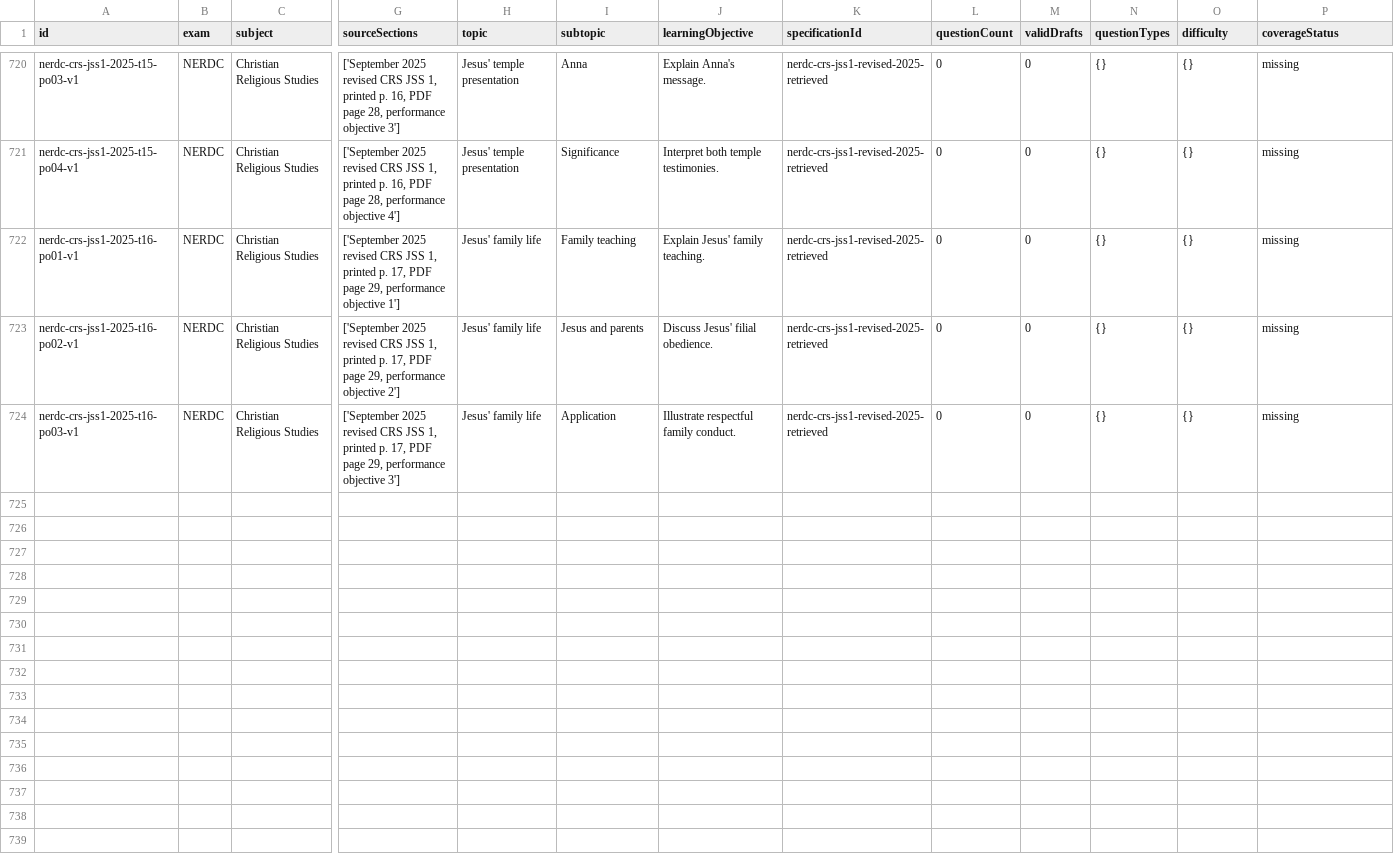
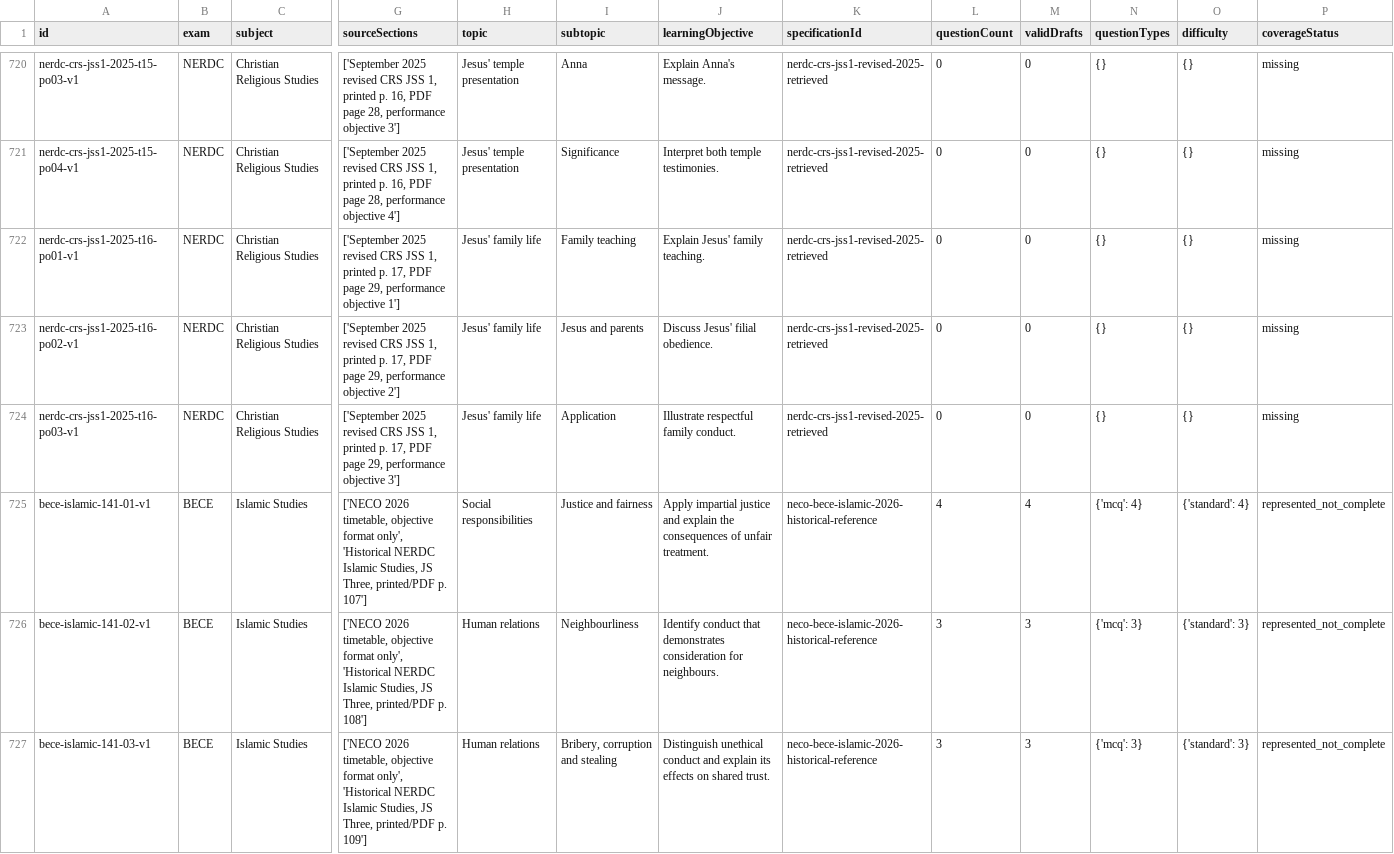
Before and after one commit to Ndobal/ndovera, a CSV file: question-data/audits/syllabus-coverage.csv, drawn as a sheet; only a part is shown, gaps mark what is left out; rows hold the shown columns only; the diff names each change by its address in the sheet, - before the commit and + after, or states it on an @@ line.

Commit message:
Open provisional BECE Islamic Studies ethics bank

```diff
--- a/question-data/audits/syllabus-coverage.csv
+++ b/question-data/audits/syllabus-coverage.csv
+row 725: bece-islamic-141-01-v1 | BECE | Islamic Studies | ['NECO 2026 timetable, objective format only', 'Historical NERDC Islamic Studies, JS Three, printed/PDF p. 107'] | Social responsibilities | Justice and fairness | Apply impartial justice and explain the consequences of unfair treatment. | neco-bece-islamic-2026-historical-reference | 4 | 4 | {'mcq': 4} | {'standard': 4} | represented_not_complete
+row 726: bece-islamic-141-02-v1 | BECE | Islamic Studies | ['NECO 2026 timetable, objective format only', 'Historical NERDC Islamic Studies, JS Three, printed/PDF p. 108'] | Human relations | Neighbourliness | Identify conduct that demonstrates consideration for neighbours. | neco-bece-islamic-2026-historical-reference | 3 | 3 | {'mcq': 3} | {'standard': 3} | represented_not_complete
+row 727: bece-islamic-141-03-v1 | BECE | Islamic Studies | ['NECO 2026 timetable, objective format only', 'Historical NERDC Islamic Studies, JS Three, printed/PDF p. 109'] | Human relations | Bribery, corruption and stealing | Distinguish unethical conduct and explain its effects on shared trust. | neco-bece-islamic-2026-historical-reference | 3 | 3 | {'mcq': 3} | {'standard': 3} | represented_not_complete
```
Also changed, not shown: question-data/audits/completion-dashboard.csv, 7 other files.
